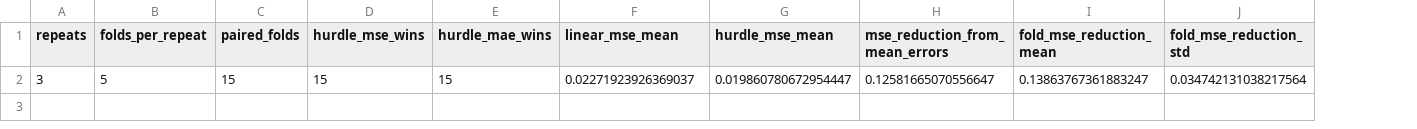
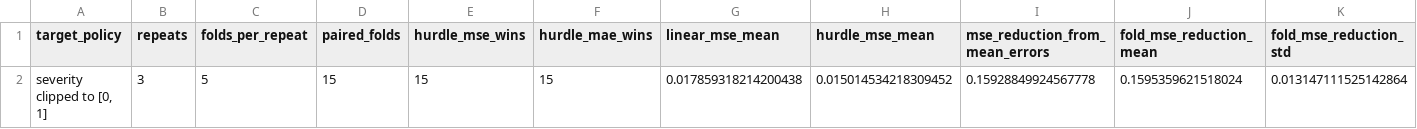
Before and after one commit to wubis/mbs_trading_risk_ml, a CSV file: outputs/metrics/part2_repeated_group_cv_comparison.csv, drawn as a sheet; only a part is shown; removed rows and columns are numbered as before the commit, all else as after; rows hold the shown columns only; the diff names each change by its address in the sheet, - before the commit and + after, or states it on an @@ line.

```diff
--- a/outputs/metrics/part2_repeated_group_cv_comparison.csv
+++ b/outputs/metrics/part2_repeated_group_cv_comparison.csv
+column A (target_policy), empty
-row 2: 3 | 5 | 15 | 15 | 15 | 0.02271923926369037 | 0.019860780672954447 | 0.12581665070556647 | 0.13863767361883247 | 0.034742131038217564
+row 2: severity clipped to [0, 1] | 3 | 5 | 15 | 15 | 15 | 0.017859318214200438 | 0.015014534218309452 | 0.15928849924567778 | 0.1595359621518024 | 0.013147111525142864
```
Also changed, not shown: outputs/metrics/part2_metrics.csv, outputs/metrics/part2_repeated_group_cv_summary.csv, 10 other files.
